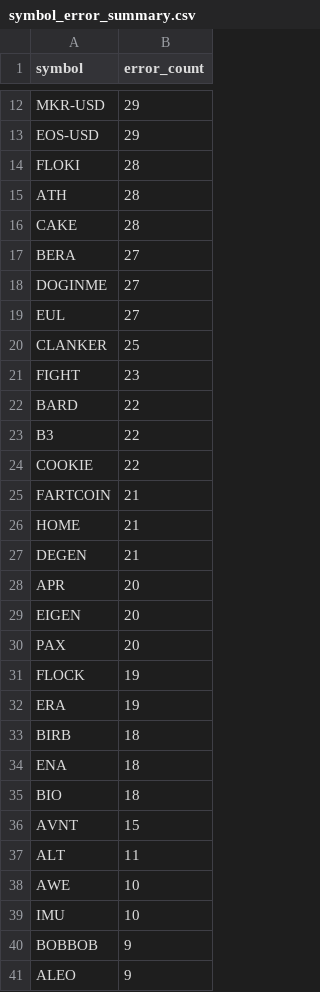
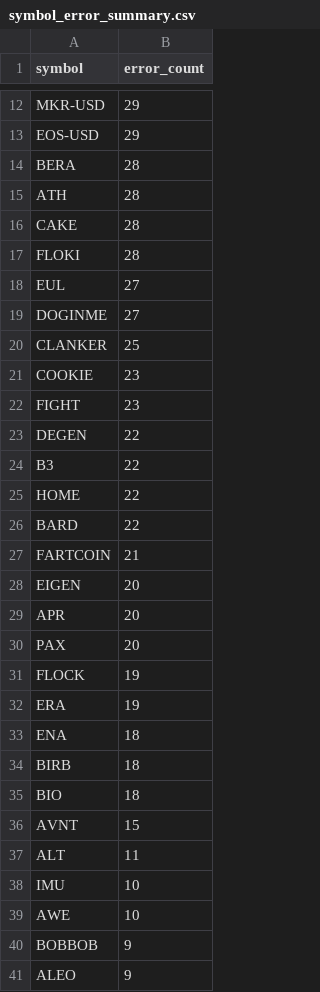
Before and after one commit to stefanbund/stadium-public-data, a CSV file: symbol_error_summary.csv, drawn as a sheet; only a part is shown, gaps mark what is left out; the diff covers the shown part only.

```diff
--- a/symbol_error_summary.csv
+++ b/symbol_error_summary.csv
@@ -13,18 +13,18 @@ MKR-USD,29
 EOS-USD,29
-FLOKI,28
+BERA,28
 ATH,28
 CAKE,28
-BERA,27
+FLOKI,28
+EUL,27
 DOGINME,27
-EUL,27
 CLANKER,25
+COOKIE,23
 FIGHT,23
+DEGEN,22
+B3,22
+HOME,22
 BARD,22
-B3,22
-COOKIE,22
 FARTCOIN,21
-HOME,21
-DEGEN,21
+EIGEN,20
 APR,20
-EIGEN,20
 PAX,20
@@ -32,4 +32,4 @@ FLOCK,19
 ERA,19
+ENA,18
 BIRB,18
-ENA,18
 BIO,18
@@ -37,4 +37,4 @@ AVNT,15
 ALT,11
+IMU,10
 AWE,10
-IMU,10
 BOBBOB,9
```
Also changed, not shown: 1 added row, 1 removed row, 4 moved rows and 1 edited cell elsewhere in this file, coinbase_log_summary.csv, 3 other files.
